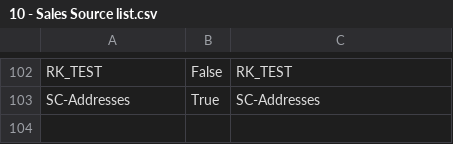
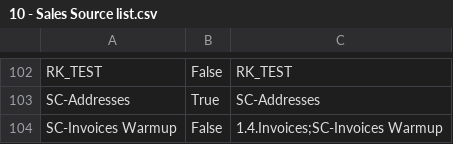
Before and after one commit to Centelli/40-Sales, a CSV file: 10 - Sales/10 - Sales Source list.csv, drawn as a sheet; only a part is shown, gaps mark what is left out.

```diff
--- a/10 - Sales/10 - Sales Source list.csv
+++ b/10 - Sales/10 - Sales Source list.csv
@@ -103 +103,2 @@ RK_TEST,False,RK_TEST
 SC-Addresses,True,SC-Addresses
+SC-Invoices Warmup,False,1.4.Invoices;SC-Invoices Warmup
```
Also changed, not shown: 10 - Sales/10 - Sales Source columns.csv, 90 - Sales/90 - Sales Source columns.csv, 9 other files.
